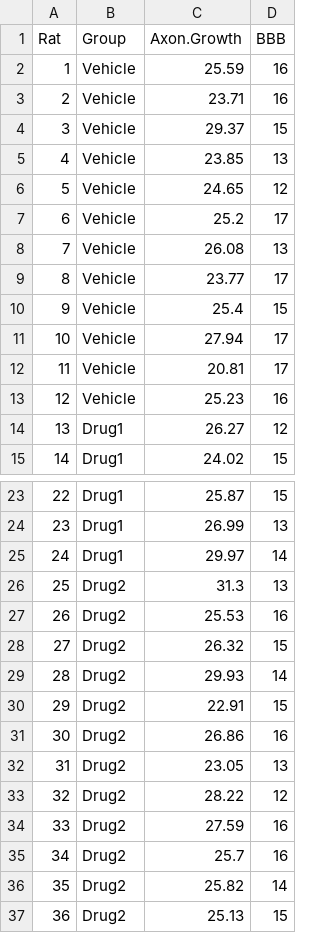
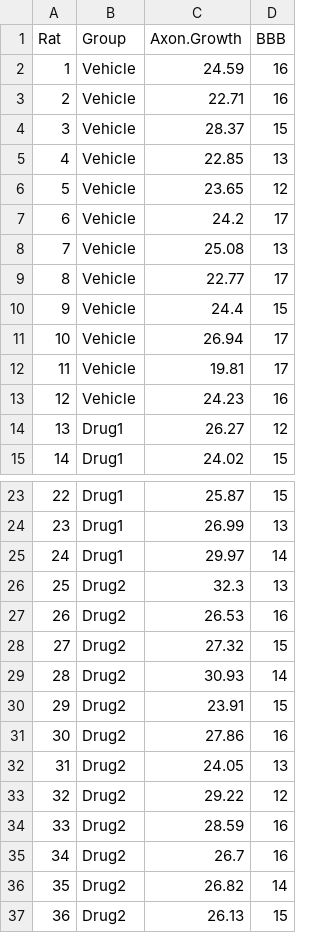
Before and after one commit to RegenMedCat/Teaching-Sample-Data, a CSV file: SpinalData.csv, drawn as a sheet; only a part is shown, gaps mark what is left out.

Commit message:
Update SpinalData.csv

```diff
--- a/SpinalData.csv
+++ b/SpinalData.csv
@@ -1,14 +1,14 @@
 Rat,Group,Axon.Growth,BBB
-1,Vehicle,25.59,16
-2,Vehicle,23.71,16
-3,Vehicle,29.37,15
-4,Vehicle,23.85,13
-5,Vehicle,24.65,12
-6,Vehicle,25.2,17
-7,Vehicle,26.08,13
-8,Vehicle,23.77,17
-9,Vehicle,25.4,15
-10,Vehicle,27.94,17
-11,Vehicle,20.81,17
-12,Vehicle,25.23,16
+1,Vehicle,24.59,16
+2,Vehicle,22.71,16
+3,Vehicle,28.37,15
+4,Vehicle,22.85,13
+5,Vehicle,23.65,12
+6,Vehicle,24.2,17
+7,Vehicle,25.08,13
+8,Vehicle,22.77,17
+9,Vehicle,24.4,15
+10,Vehicle,26.94,17
+11,Vehicle,19.81,17
+12,Vehicle,24.23,16
 13,Drug1,26.27,12
@@ -25,13 +25,13 @@ Rat,Group,Axon.Growth,BBB
 24,Drug1,29.97,14
-25,Drug2,31.3,13
-26,Drug2,25.53,16
-27,Drug2,26.32,15
-28,Drug2,29.93,14
-29,Drug2,22.91,15
-30,Drug2,26.86,16
-31,Drug2,23.05,13
-32,Drug2,28.22,12
-33,Drug2,27.59,16
-34,Drug2,25.7,16
-35,Drug2,25.82,14
-36,Drug2,25.13,15
+25,Drug2,32.3,13
+26,Drug2,26.53,16
+27,Drug2,27.32,15
+28,Drug2,30.93,14
+29,Drug2,23.91,15
+30,Drug2,27.86,16
+31,Drug2,24.05,13
+32,Drug2,29.22,12
+33,Drug2,28.59,16
+34,Drug2,26.7,16
+35,Drug2,26.82,14
+36,Drug2,26.13,15
```
